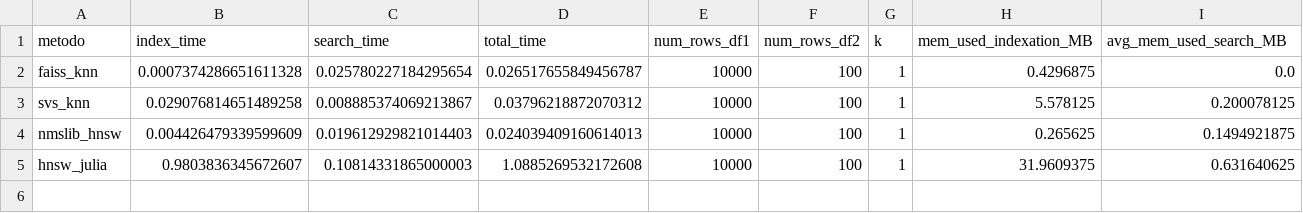
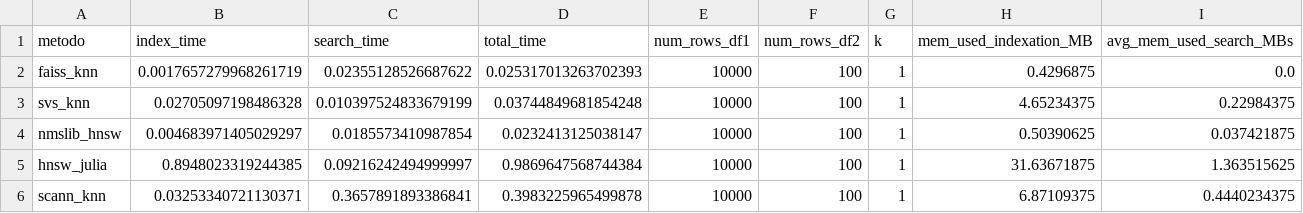
Before and after one commit to GuilhermeWaldschmidtPereira/linktransformer, a CSV file: run_linktransformer/resultados.csv, drawn as a sheet.

Commit message:
Funcionando com scann

```diff
--- a/run_linktransformer/resultados.csv
+++ b/run_linktransformer/resultados.csv
@@ -1,5 +1,6 @@
-metodo,index_time,search_time,total_time,num_rows_df1,num_rows_df2,k,mem_used_indexation_MB,avg_mem_used_search_MB
-faiss_knn,0.0007374286651611328,0.025780227184295654,0.026517655849456787,10000,100,1,0.4296875,0.0
-svs_knn,0.029076814651489258,0.008885374069213867,0.03796218872070312,10000,100,1,5.578125,0.200078125
-nmslib_hnsw,0.004426479339599609,0.019612929821014403,0.024039409160614013,10000,100,1,0.265625,0.1494921875
-hnsw_julia,0.9803836345672607,0.10814331865000003,1.0885269532172608,10000,100,1,31.9609375,0.631640625
+metodo,index_time,search_time,total_time,num_rows_df1,num_rows_df2,k,mem_used_indexation_MB,avg_mem_used_search_MBs
+faiss_knn,0.0017657279968261719,0.02355128526687622,0.025317013263702393,10000,100,1,0.4296875,0.0
+svs_knn,0.02705097198486328,0.010397524833679199,0.03744849681854248,10000,100,1,4.65234375,0.22984375
+nmslib_hnsw,0.004683971405029297,0.0185573410987854,0.0232413125038147,10000,100,1,0.50390625,0.037421875
+hnsw_julia,0.8948023319244385,0.09216242494999997,0.9869647568744384,10000,100,1,31.63671875,1.363515625
+scann_knn,0.03253340721130371,0.3657891893386841,0.3983225965499878,10000,100,1,6.87109375,0.4440234375
```
Also changed, not shown: 29 other files.
